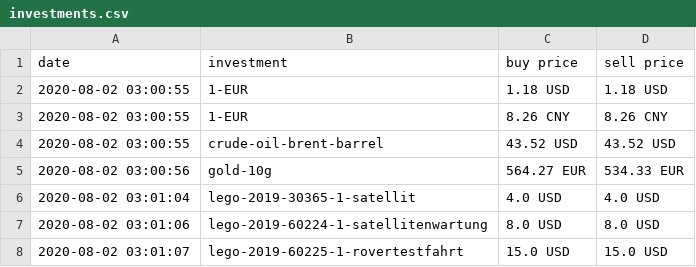
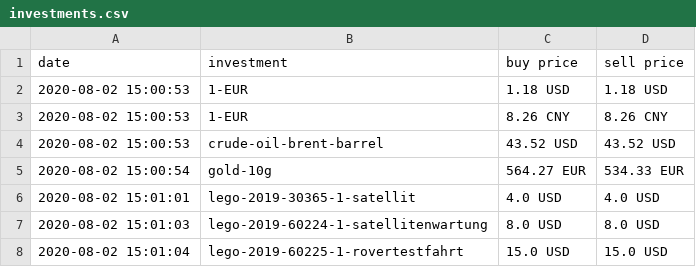
Before and after one commit to ooz/zeitgeist, a CSV file: investments.csv, drawn as a sheet.

```diff
--- a/investments.csv
+++ b/investments.csv
@@ -1,8 +1,8 @@
 date, investment, buy price, sell price
-2020-08-02 03:00:55, 1-EUR, 1.18 USD, 1.18 USD
-2020-08-02 03:00:55, 1-EUR, 8.26 CNY, 8.26 CNY
-2020-08-02 03:00:55, crude-oil-brent-barrel, 43.52 USD, 43.52 USD
-2020-08-02 03:00:56, gold-10g, 564.27 EUR, 534.33 EUR
-2020-08-02 03:01:04, lego-2019-30365-1-satellit, 4.0 USD, 4.0 USD
-2020-08-02 03:01:06, lego-2019-60224-1-satellitenwartung, 8.0 USD, 8.0 USD
-2020-08-02 03:01:07, lego-2019-60225-1-rovertestfahrt, 15.0 USD, 15.0 USD
+2020-08-02 15:00:53, 1-EUR, 1.18 USD, 1.18 USD
+2020-08-02 15:00:53, 1-EUR, 8.26 CNY, 8.26 CNY
+2020-08-02 15:00:53, crude-oil-brent-barrel, 43.52 USD, 43.52 USD
+2020-08-02 15:00:54, gold-10g, 564.27 EUR, 534.33 EUR
+2020-08-02 15:01:01, lego-2019-30365-1-satellit, 4.0 USD, 4.0 USD
+2020-08-02 15:01:03, lego-2019-60224-1-satellitenwartung, 8.0 USD, 8.0 USD
+2020-08-02 15:01:04, lego-2019-60225-1-rovertestfahrt, 15.0 USD, 15.0 USD
```
Also changed, not shown: 1 other file.
